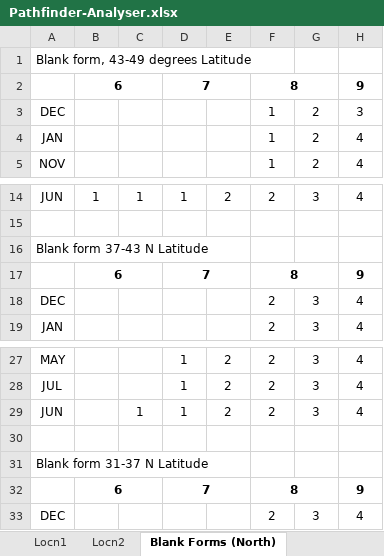
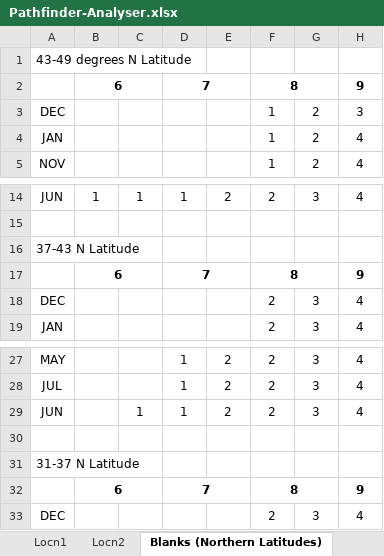
Before and after one commit to bje-/PatH-finder, an Excel workbook: Pathfinder-Analyser.xlsx, sheet Blanks (Northern Latitudes), drawn as a sheet; only a part is shown, gaps mark what is left out; values as stored, in another font and other column widths than the file's, no borders; the diff names each change by its address in the sheet, - before the commit and + after, or states it on an @@ line.

Commit message:
Add all sunpath diagrams for southern latitudes.

```diff
--- a/Pathfinder-Analyser.xlsx (sheet Blanks (Northern Latitudes))
+++ b/Pathfinder-Analyser.xlsx (sheet Blanks (Northern Latitudes))
-sheet tab: Blank Forms (North)
+sheet tab: Blanks (Northern Latitudes)
-A1: Blank form, 43-49 degrees Latitude
+A1: 43-49 degrees N Latitude
-A16: Blank form 37-43 N Latitude
+A16: 37-43 N Latitude
-A31: Blank form 31-37 N Latitude
+A31: 31-37 N Latitude
```
Also changed, not shown: sheet Blanks (Southern Latitudes), other sheet tabs, hidden cells.
